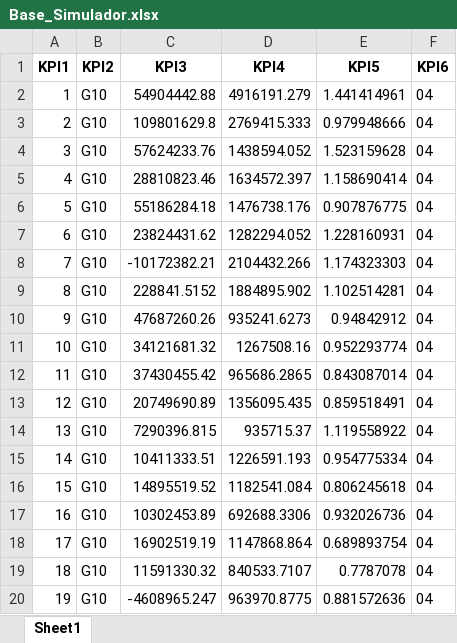
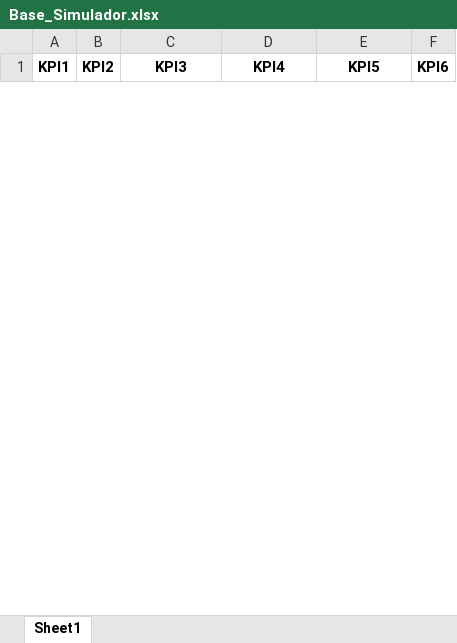
Before and after one commit to madebyperformance/simulador-g10s10, an Excel workbook: Base_Simulador.xlsx, sheet Sheet1, drawn as a sheet; only a part is shown; values as stored, in another font and other column widths than the file's, no borders; removed rows and columns are numbered as before the commit, all else as after; the diff covers the shown part only; the diff names each change by its address in the sheet, - before the commit and + after, or states it on an @@ line.

Commit message:
Add files via upload

```diff
--- a/Base_Simulador.xlsx (sheet Sheet1)
+++ b/Base_Simulador.xlsx (sheet Sheet1)
-row 2: 1 | G10 | 54904442.88 | 4916191.279 | 1.441414961 | 04
-row 3: 2 | G10 | 109801629.8 | 2769415.333 | 0.979948666 | 04
-row 4: 3 | G10 | 57624233.76 | 1438594.052 | 1.523159628 | 04
-row 5: 4 | G10 | 28810823.46 | 1634572.397 | 1.158690414 | 04
-row 6: 5 | G10 | 55186284.18 | 1476738.176 | 0.907876775 | 04
-row 7: 6 | G10 | 23824431.62 | 1282294.052 | 1.228160931 | 04
-row 8: 7 | G10 | -10172382.21 | 2104432.266 | 1.174323303 | 04
-row 9: 8 | G10 | 228841.5152 | 1884895.902 | 1.102514281 | 04
-row 10: 9 | G10 | 47687260.26 | 935241.6273 | 0.94842912 | 04
-row 11: 10 | G10 | 34121681.32 | 1267508.16 | 0.952293774 | 04
-row 12: 11 | G10 | 37430455.42 | 965686.2865 | 0.843087014 | 04
-row 13: 12 | G10 | 20749690.89 | 1356095.435 | 0.859518491 | 04
-row 14: 13 | G10 | 7290396.815 | 935715.37 | 1.119558922 | 04
-row 15: 14 | G10 | 10411333.51 | 1226591.193 | 0.954775334 | 04
-row 16: 15 | G10 | 14895519.52 | 1182541.084 | 0.806245618 | 04
-row 17: 16 | G10 | 10302453.89 | 692688.3306 | 0.932026736 | 04
-row 18: 17 | G10 | 16902519.19 | 1147868.864 | 0.689893754 | 04
-row 19: 18 | G10 | 11591330.32 | 840533.7107 | 0.7787078 | 04
-row 20: 19 | G10 | -4608965.247 | 963970.8775 | 0.881572636 | 04
```
Also changed, not shown: 68 added rows and 48 removed rows elsewhere in this sheet.
